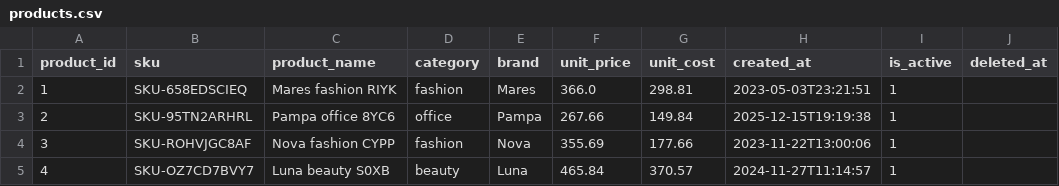
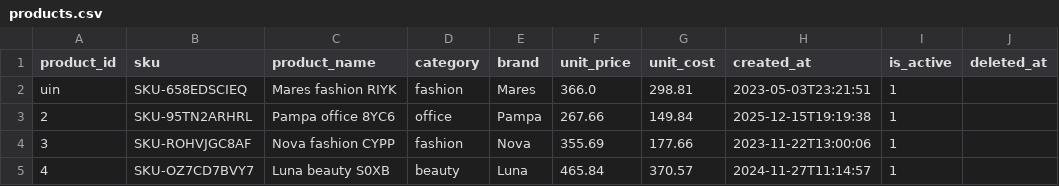
Before and after one commit to Nishikawaz/3_Basic_Database_Introduction, a CSV file: Data/dataset/products.csv, drawn as a sheet; only a part is shown.

```diff
--- a/Data/dataset/products.csv
+++ b/Data/dataset/products.csv
@@ -1,3 +1,3 @@
 product_id,sku,product_name,category,brand,unit_price,unit_cost,created_at,is_active,deleted_at
-1,SKU-658EDSCIEQ,Mares fashion RIYK,fashion,Mares,366.0,298.81,2023-05-03T23:21:51,1,
+uin,SKU-658EDSCIEQ,Mares fashion RIYK,fashion,Mares,366.0,298.81,2023-05-03T23:21:51,1,
 2,SKU-95TN2ARHRL,Pampa office 8YC6,office,Pampa,267.66,149.84,2025-12-15T19:19:38,1,
```
Also changed, not shown: 1 other file.
